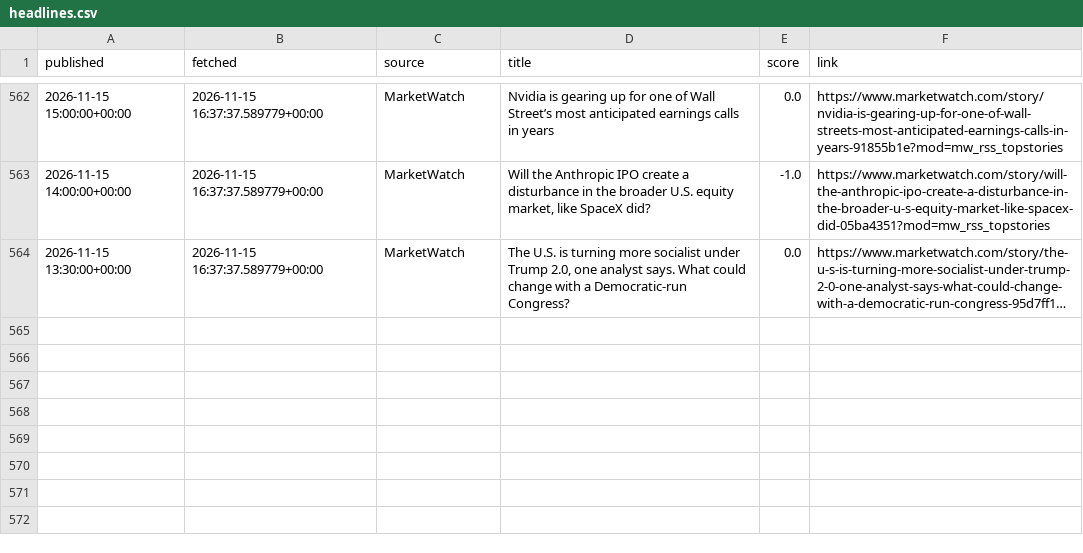
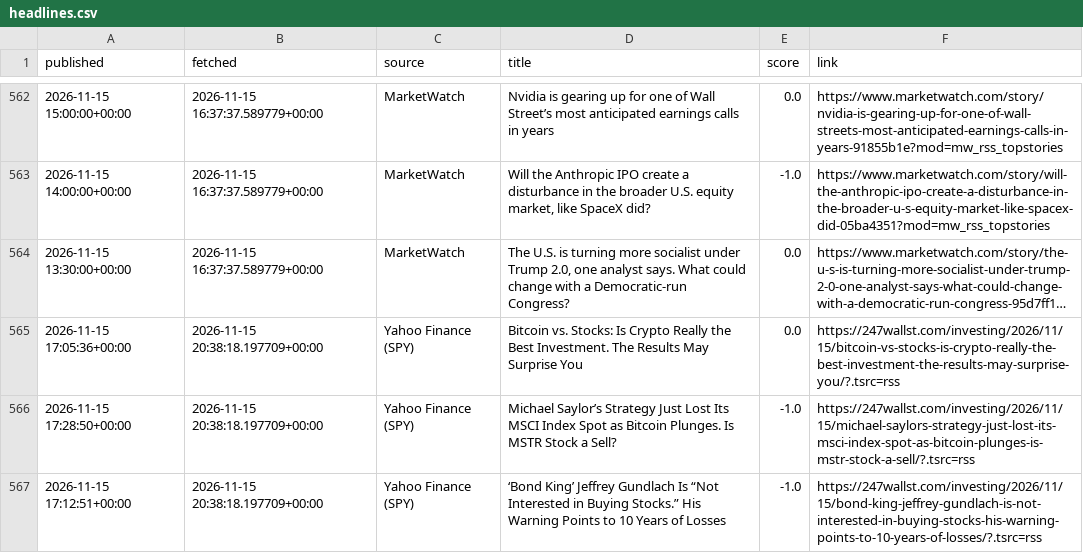
Before and after one commit to eitank123/InverterModel, a CSV file: data/news/headlines.csv, drawn as a sheet; only a part is shown, gaps mark what is left out; long unchanged cells end in …; the diff names each change by its address in the sheet, - before the commit and + after, or states it on an @@ line.

```diff
--- a/data/news/headlines.csv
+++ b/data/news/headlines.csv
+row 565: 2026-11-15 17:05:36+00:00 | 2026-11-15 20:38:18.197709+00:00 | Yahoo Finance (SPY) | Bitcoin vs. Stocks: Is Crypto Really the Best Investment. The Results May Surprise You | 0.0 | https://247wallst.com/investing/2026/11/15/bitcoin-vs-stocks-is-crypto-really-the-best-investment-the-results-may-surprise-you/?.tsrc=rss
+row 566: 2026-11-15 17:28:50+00:00 | 2026-11-15 20:38:18.197709+00:00 | Yahoo Finance (SPY) | Michael Saylor’s Strategy Just Lost Its MSCI Index Spot as Bitcoin Plunges. Is MSTR Stock a Sell? | -1.0 | https://247wallst.com/investing/2026/11/15/michael-saylors-strategy-just-lost-its-msci-index-spot-as-bitcoin-plunges-is-mstr-stock-a-sell/?.tsrc=rss
+row 567: 2026-11-15 17:12:51+00:00 | 2026-11-15 20:38:18.197709+00:00 | Yahoo Finance (SPY) | ‘Bond King’ Jeffrey Gundlach Is “Not Interested in Buying Stocks.” His Warning Points to 10 Years of Losses | -1.0 | https://247wallst.com/investing/2026/11/15/bond-king-jeffrey-gundlach-is-not-interested-in-buying-stocks-his-warning-points-to-10-years-of-losses/?.tsrc=rss
```
Also changed, not shown: 1 other file.
